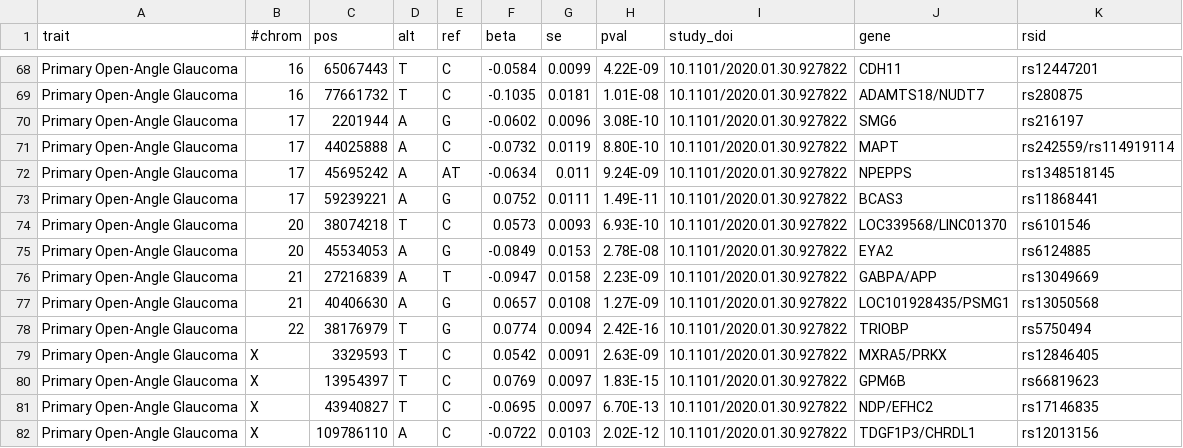
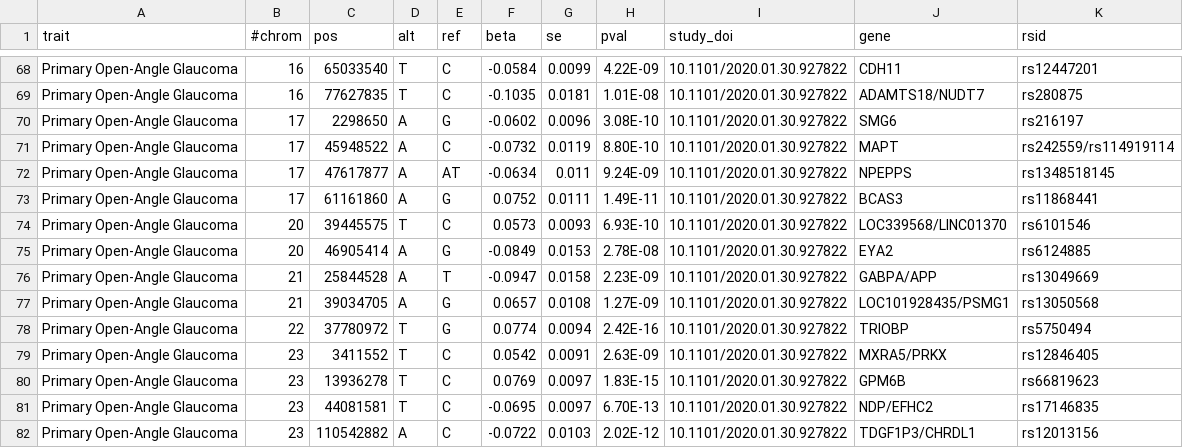
Before and after one commit to FINNGEN/betamatch-ext-data, a CSV file: data/H7_GLAUCPRIMOPEN.csv, drawn as a sheet; only a part is shown, gaps mark what is left out; the diff covers the shown part only; the diff names each change by its address in the sheet, - before the commit and + after, or states it on an @@ line.

```diff
--- a/data/H7_GLAUCPRIMOPEN.csv
+++ b/data/H7_GLAUCPRIMOPEN.csv
-C68 (pos): 65067443
+C68 (pos): 65033540
-C69 (pos): 77661732
+C69 (pos): 77627835
-C70 (pos): 2201944
+C70 (pos): 2298650
-C71 (pos): 44025888
+C71 (pos): 45948522
-C72 (pos): 45695242
+C72 (pos): 47617877
-C73 (pos): 59239221
+C73 (pos): 61161860
-C74 (pos): 38074218
+C74 (pos): 39445575
-C75 (pos): 45534053
+C75 (pos): 46905414
-C76 (pos): 27216839
+C76 (pos): 25844528
-C77 (pos): 40406630
+C77 (pos): 39034705
-C78 (pos): 38176979
+C78 (pos): 37780972
-B79:B82 (#chrom): X
+B79:B82 (#chrom): 23
-C79 (pos): 3329593
+C79 (pos): 3411552
-C80 (pos): 13954397
+C80 (pos): 13936278
-C81 (pos): 43940827
+C81 (pos): 44081581
-C82 (pos): 109786110
+C82 (pos): 110542882
```
Also changed, not shown: 54 edited cells elsewhere in this file.
